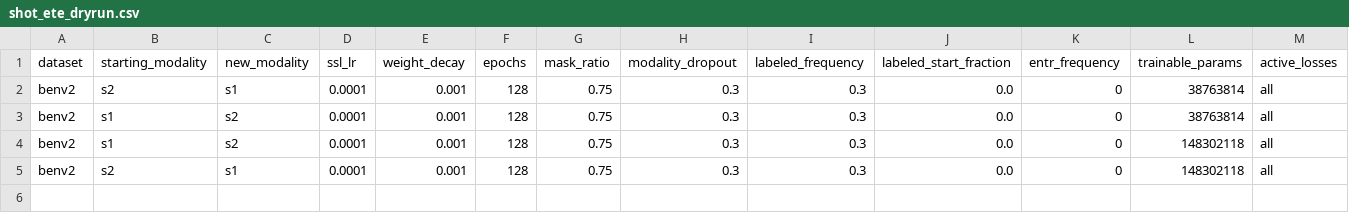
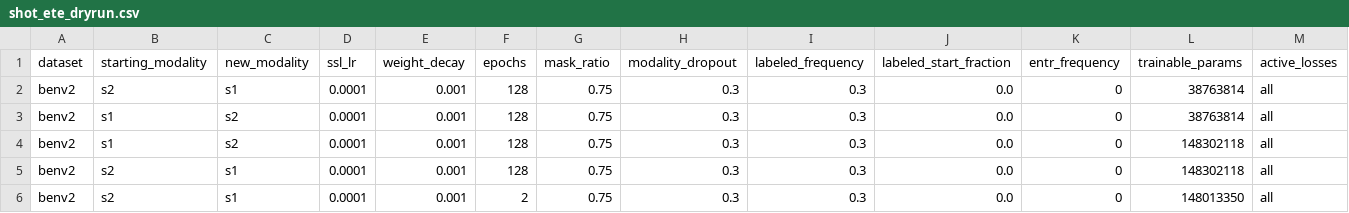
Before and after one commit to timgzhou/ever-changing-modality, a CSV file: res/shot_ete_dryrun.csv, drawn as a sheet; only a part is shown; rows hold the shown columns only; the diff names each change by its address in the sheet, - before the commit and + after, or states it on an @@ line.

```diff
--- a/res/shot_ete_dryrun.csv
+++ b/res/shot_ete_dryrun.csv
+row 6: benv2 | s2 | s1 | 0.0001 | 0.001 | 2 | 0.75 | 0.3 | 0.3 | 0.0 | 0 | 148013350 | all
```
Also changed, not shown: 6 other files.
